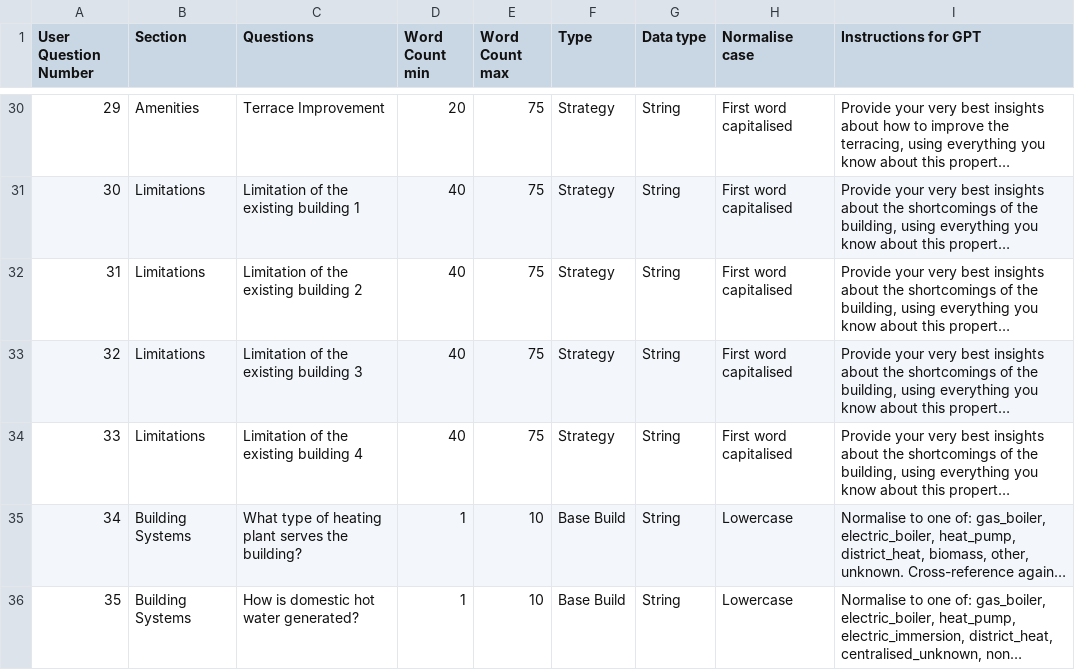
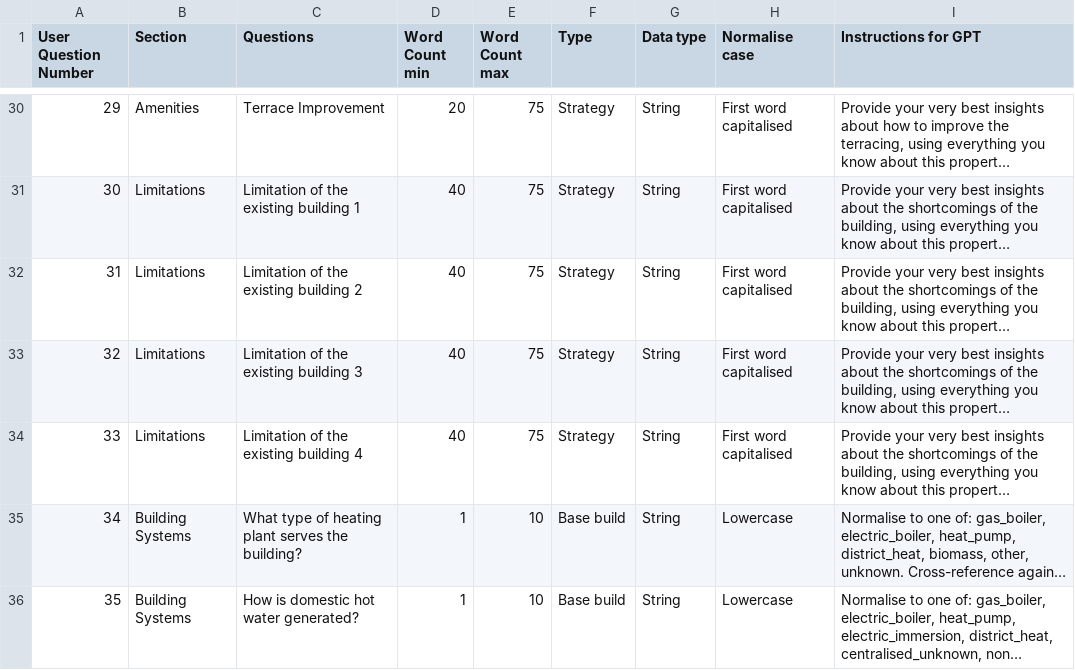
Before and after one commit to basildemeroutis/pipe, a CSV file: user_questions.csv, drawn as a sheet; only a part is shown, gaps mark what is left out; long unchanged cells end in …; the diff names each change by its address in the sheet, - before the commit and + after, or states it on an @@ line.

Commit message:
fix: Base Build case consistency (q34-q35)

```diff
--- a/user_questions.csv
+++ b/user_questions.csv
-F35:F36 (Type): Base Build
+F35:F36 (Type): Base build
```
